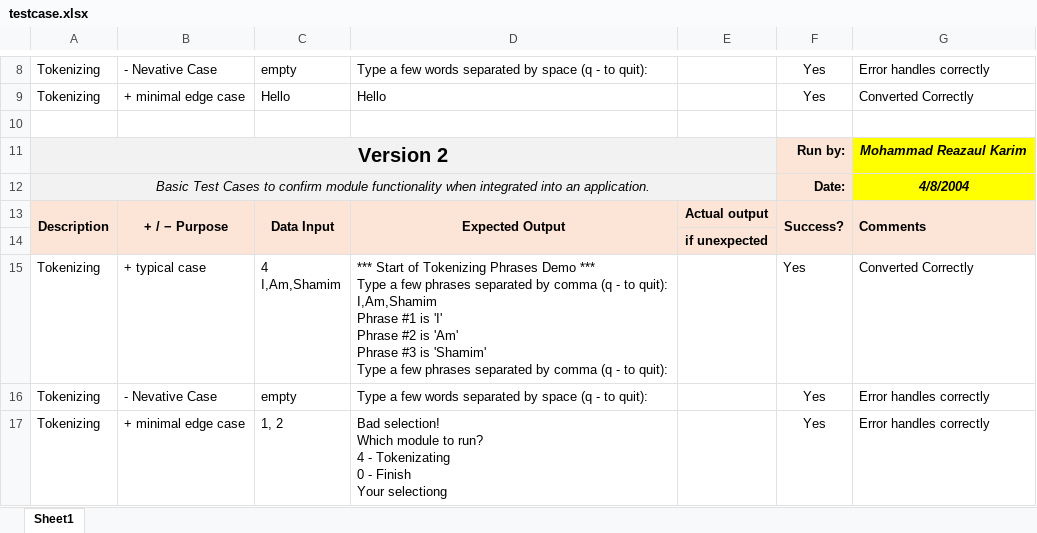
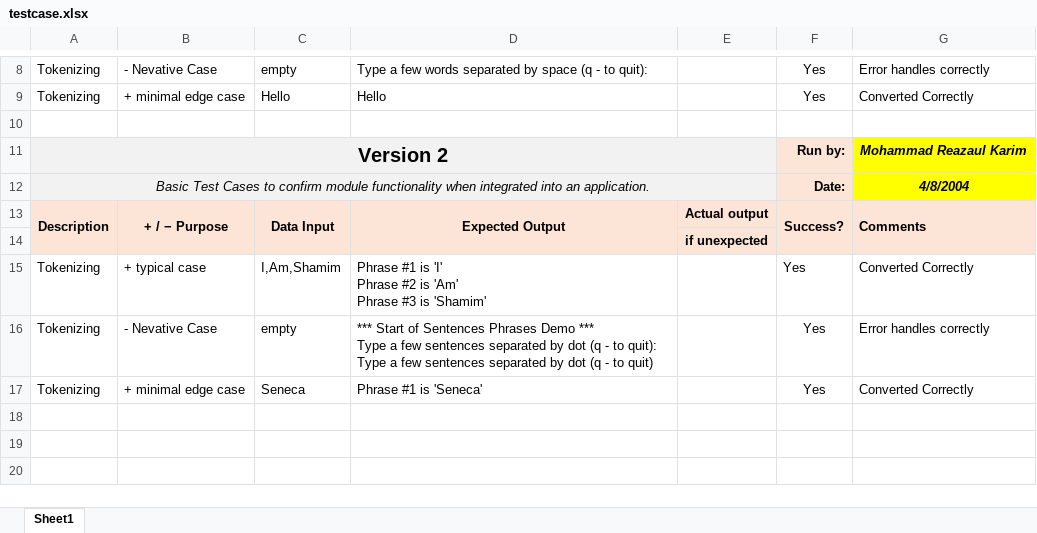
Before and after one commit to ShamimHossainSrabon/CPR_Final_Project_Tokenizing, an Excel workbook: Version2/testcase.xlsx, sheet Sheet1, drawn as a sheet; only a part is shown, gaps mark what is left out; values as stored, in another font and other column widths than the file's, no borders; ↵ is a line break in a cell; the diff names each change by its address in the sheet, - before the commit and + after, or states it on an @@ line.

Commit message:
version 3

```diff
--- a/Version2/testcase.xlsx (sheet Sheet1)
+++ b/Version2/testcase.xlsx (sheet Sheet1)
-C15: 4 ↵ I,Am,Shamim
+C15: I,Am,Shamim
-D15: *** Start of Tokenizing Phrases Demo *** ↵ Type a few phrases separated by comma (q - to quit): ↵ I,Am,Shamim ↵ Phrase #1 is 'I' ↵ Phrase #2 is 'Am' ↵ Phrase #3 is 'Shamim' ↵ Type a few phrases separated by comma (q - to quit):
+D15: Phrase #1 is 'I' ↵ Phrase #2 is 'Am' ↵ Phrase #3 is 'Shamim'
-D16: Type a few words separated by space (q - to quit):
+D16: *** Start of Sentences Phrases Demo *** ↵ Type a few sentences separated by dot (q - to quit): ↵ Type a few sentences separated by dot (q - to quit)
-C17: 1, 2
+C17: Seneca
-D17: Bad selection! ↵ Which module to run? ↵ 4 - Tokenizating ↵ 0 - Finish ↵ Your selectiong
+D17: Phrase #1 is 'Seneca'
-G17: Error handles correctly
+G17: Converted Correctly
```
Also changed, not shown: 8 other files.
